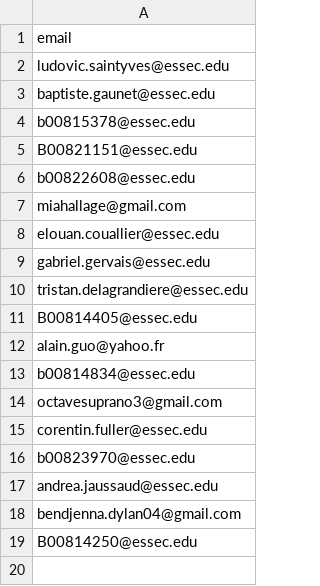
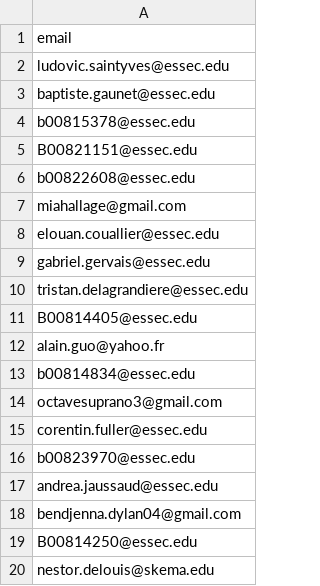
Before and after one commit to ludovicstvys/SummerIntern, a CSV file: email.csv, drawn as a sheet; the diff names each change by its address in the sheet, - before the commit and + after, or states it on an @@ line.

Commit message:
Update email.csv

```diff
--- a/email.csv
+++ b/email.csv
+row 20: nestor.delouis@skema.edu
```
